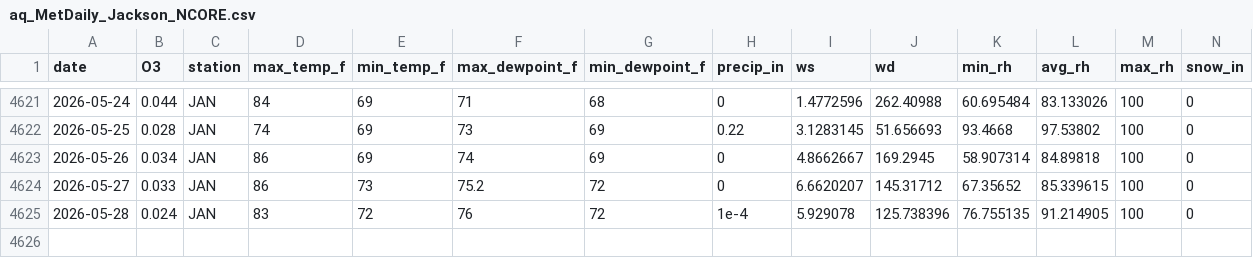
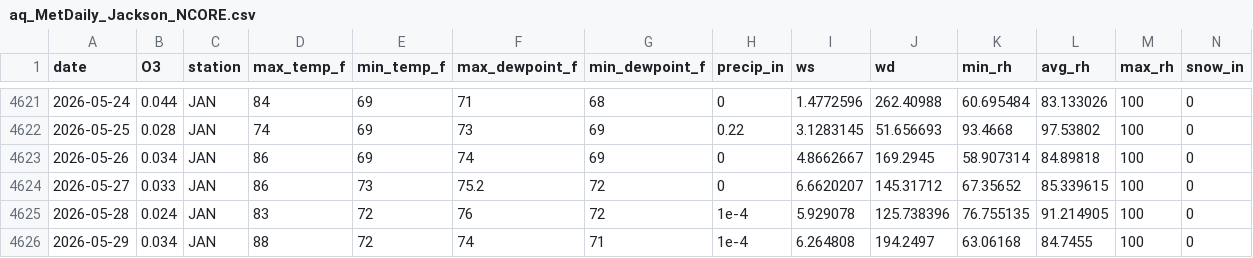
Before and after one commit to Cuevman81/ms-ozone-forecast, a CSV file: r-pipeline/aq_MetDaily_Jackson_NCORE.csv, drawn as a sheet; only a part is shown, gaps mark what is left out; rows hold the shown columns only; the diff names each change by its address in the sheet, - before the commit and + after, or states it on an @@ line.

```diff
--- a/r-pipeline/aq_MetDaily_Jackson_NCORE.csv
+++ b/r-pipeline/aq_MetDaily_Jackson_NCORE.csv
+row 4626: 2026-05-29 | 0.034 | JAN | 88 | 72 | 74 | 71 | 1e-4 | 6.264808 | 194.2497 | 63.06168 | 84.7455 | 100 | 0
```
Also changed, not shown: r-pipeline/aq_MetDaily_Gulfport.csv, r-pipeline/aq_MetDaily_Hinds_CC.csv, 40 other files.
